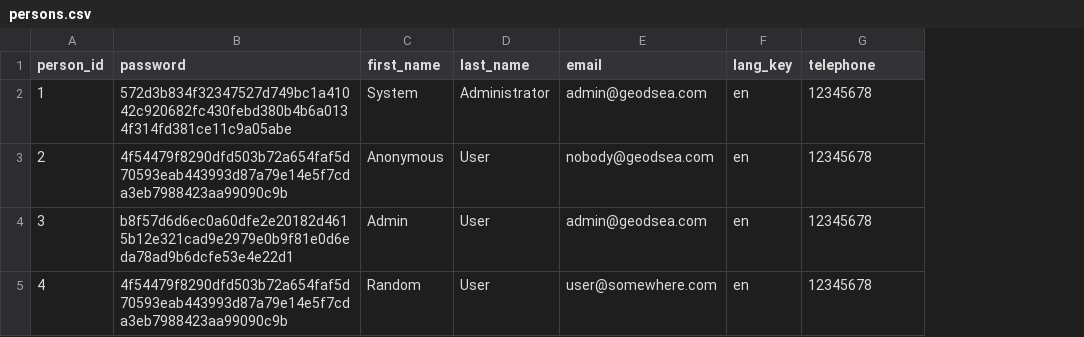
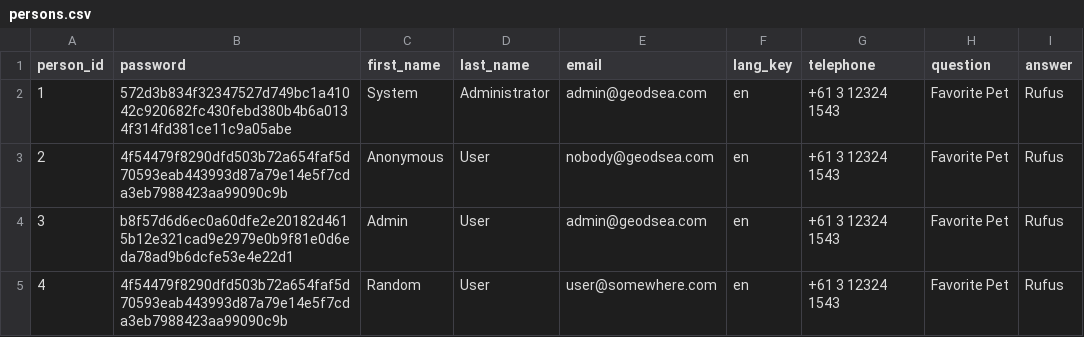
Before and after one commit to arthurvernon/geodsea-web, a CSV file: src/main/resources/config/liquibase/persons.csv, drawn as a sheet; the diff names each change by its address in the sheet, - before the commit and + after, or states it on an @@ line.

Commit message:
Add in secret question and answer

```diff
--- a/src/main/resources/config/liquibase/persons.csv
+++ b/src/main/resources/config/liquibase/persons.csv
+column H (question), rows 2-5: all Favorite Pet
+column I (answer), rows 2-5: all Rufus
-G2:G5 (telephone): 12345678
+G2:G5 (telephone): +61 3 12324 1543
```
Also changed, not shown: 15 other files.
